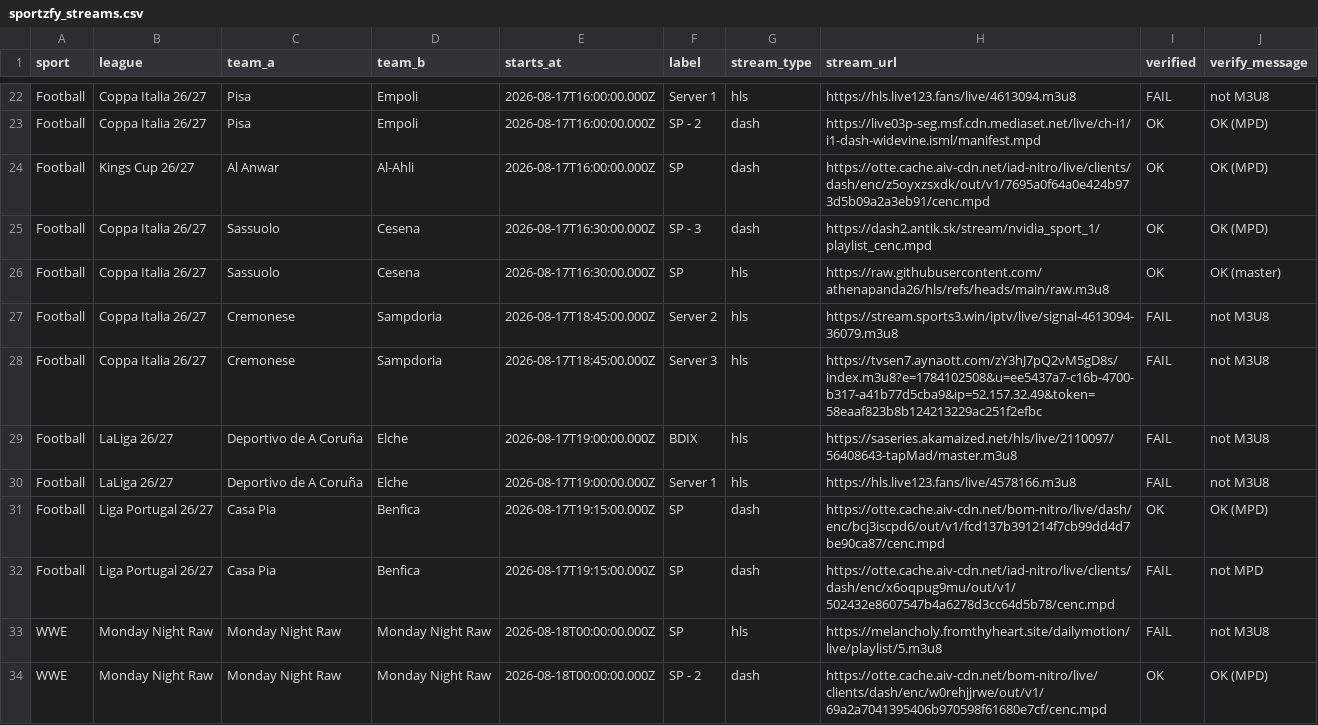
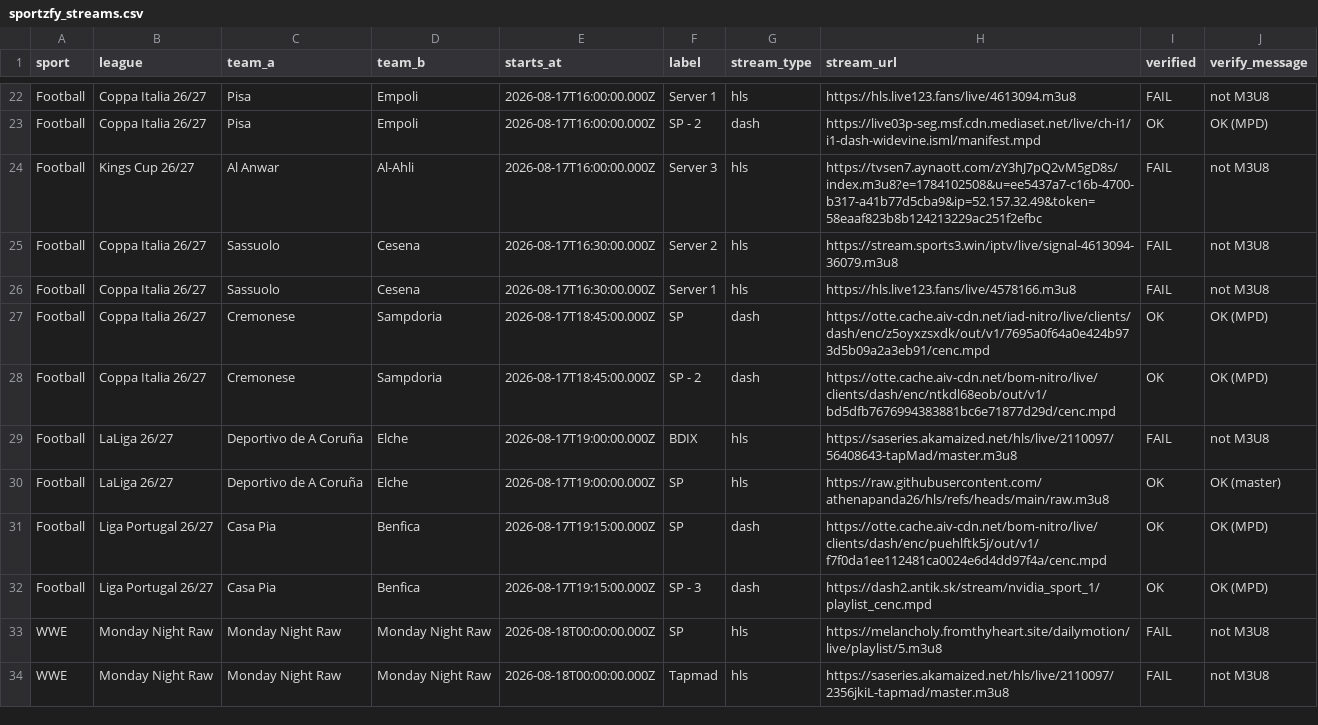
Before and after one commit to khadembd/sportzfy-playlist, a CSV file: output/sportzfy_streams.csv, drawn as a sheet; only a part is shown, gaps mark what is left out; the diff covers the shown part only.

```diff
--- a/output/sportzfy_streams.csv
+++ b/output/sportzfy_streams.csv
@@ -23,12 +23,12 @@ sport,league,team_a,team_b,starts_at,label,stream_type,stream_url,verified,verif
 "Football","Coppa Italia 26/27","Pisa","Empoli","2026-08-17T16:00:00.000Z","SP - 2","dash","https://live03p-seg.msf.cdn.mediaset.net/live/ch-i1/i1-dash-widevine.isml/manifest.mpd","OK","OK (MPD)"
-"Football","Kings Cup 26/27","Al Anwar","Al-Ahli","2026-08-17T16:00:00.000Z","SP","dash","https://otte.cache.aiv-cdn.net/iad-nitro/live/clients/dash/enc/z5oyxzsxdk/out/v1/7695a0f64a0e424b973d5b09a2a3eb91/cenc.mpd","OK","OK (MPD)"
-"Football","Coppa Italia 26/27","Sassuolo","Cesena","2026-08-17T16:30:00.000Z","SP - 3","dash","https://dash2.antik.sk/stream/nvidia_sport_1/playlist_cenc.mpd","OK","OK (MPD)"
-"Football","Coppa Italia 26/27","Sassuolo","Cesena","2026-08-17T16:30:00.000Z","SP","hls","https://raw.githubusercontent.com/athenapanda26/hls/refs/heads/main/raw.m3u8","OK","OK (master)"
-"Football","Coppa Italia 26/27","Cremonese","Sampdoria","2026-08-17T18:45:00.000Z","Server 2","hls","https://stream.sports3.win/iptv/live/signal-4613094-36079.m3u8","FAIL","not M3U8"
-"Football","Coppa Italia 26/27","Cremonese","Sampdoria","2026-08-17T18:45:00.000Z","Server 3","hls","https://tvsen7.aynaott.com/zY3hJ7pQ2vM5gD8s/index.m3u8?e=1784102508&u=ee5437a7-c16b-4700-b317-a41b77d5cba9&ip=52.157.32.49&token=58eaaf823b8b124213229ac251f2efbc","FAIL","not M3U8"
+"Football","Kings Cup 26/27","Al Anwar","Al-Ahli","2026-08-17T16:00:00.000Z","Server 3","hls","https://tvsen7.aynaott.com/zY3hJ7pQ2vM5gD8s/index.m3u8?e=1784102508&u=ee5437a7-c16b-4700-b317-a41b77d5cba9&ip=52.157.32.49&token=58eaaf823b8b124213229ac251f2efbc","FAIL","not M3U8"
+"Football","Coppa Italia 26/27","Sassuolo","Cesena","2026-08-17T16:30:00.000Z","Server 2","hls","https://stream.sports3.win/iptv/live/signal-4613094-36079.m3u8","FAIL","not M3U8"
+"Football","Coppa Italia 26/27","Sassuolo","Cesena","2026-08-17T16:30:00.000Z","Server 1","hls","https://hls.live123.fans/live/4578166.m3u8","FAIL","not M3U8"
+"Football","Coppa Italia 26/27","Cremonese","Sampdoria","2026-08-17T18:45:00.000Z","SP","dash","https://otte.cache.aiv-cdn.net/iad-nitro/live/clients/dash/enc/z5oyxzsxdk/out/v1/7695a0f64a0e424b973d5b09a2a3eb91/cenc.mpd","OK","OK (MPD)"
+"Football","Coppa Italia 26/27","Cremonese","Sampdoria","2026-08-17T18:45:00.000Z","SP - 2","dash","https://otte.cache.aiv-cdn.net/bom-nitro/live/clients/dash/enc/ntkdl68eob/out/v1/bd5dfb7676994383881bc6e71877d29d/cenc.mpd","OK","OK (MPD)"
 "Football","LaLiga 26/27","Deportivo de A Coruña","Elche","2026-08-17T19:00:00.000Z","BDIX","hls","https://saseries.akamaized.net/hls/live/2110097/56408643-tapMad/master.m3u8","FAIL","not M3U8"
-"Football","LaLiga 26/27","Deportivo de A Coruña","Elche","2026-08-17T19:00:00.000Z","Server 1","hls","https://hls.live123.fans/live/4578166.m3u8","FAIL","not M3U8"
-"Football","Liga Portugal 26/27","Casa Pia","Benfica","2026-08-17T19:15:00.000Z","SP","dash","https://otte.cache.aiv-cdn.net/bom-nitro/live/dash/enc/bcj3iscpd6/out/v1/fcd137b391214f7cb99dd4d7be90ca87/cenc.mpd","OK","OK (MPD)"
-"Football","Liga Portugal 26/27","Casa Pia","Benfica","2026-08-17T19:15:00.000Z","SP","dash","https://otte.cache.aiv-cdn.net/iad-nitro/live/clients/dash/enc/x6oqpug9mu/out/v1/502432e8607547b4a6278d3cc64d5b78/cenc.mpd","FAIL","not MPD"
+"Football","LaLiga 26/27","Deportivo de A Coruña","Elche","2026-08-17T19:00:00.000Z","SP","hls","https://raw.githubusercontent.com/athenapanda26/hls/refs/heads/main/raw.m3u8","OK","OK (master)"
+"Football","Liga Portugal 26/27","Casa Pia","Benfica","2026-08-17T19:15:00.000Z","SP","dash","https://otte.cache.aiv-cdn.net/bom-nitro/live/clients/dash/enc/puehlftk5j/out/v1/f7f0da1ee112481ca0024e6d4dd97f4a/cenc.mpd","OK","OK (MPD)"
+"Football","Liga Portugal 26/27","Casa Pia","Benfica","2026-08-17T19:15:00.000Z","SP - 3","dash","https://dash2.antik.sk/stream/nvidia_sport_1/playlist_cenc.mpd","OK","OK (MPD)"
 "WWE","Monday Night Raw","Monday Night Raw","Monday Night Raw","2026-08-18T00:00:00.000Z","SP","hls","https://melancholy.fromthyheart.site/dailymotion/live/playlist/5.m3u8","FAIL","not M3U8"
-"WWE","Monday Night Raw","Monday Night Raw","Monday Night Raw","2026-08-18T00:00:00.000Z","SP - 2","dash","https://otte.cache.aiv-cdn.net/bom-nitro/live/clients/dash/enc/w0rehjjrwe/out/v1/69a2a7041395406b970598f61680e7cf/cenc.mpd","OK","OK (MPD)"
+"WWE","Monday Night Raw","Monday Night Raw","Monday Night Raw","2026-08-18T00:00:00.000Z","Tapmad","hls","https://saseries.akamaized.net/hls/live/2110097/2356jkiL-tapmad/master.m3u8","FAIL","not M3U8"
```
Also changed, not shown: 3 added rows, 3 removed rows, 1 moved row and 58 edited cells elsewhere in this file, 9 other files.
